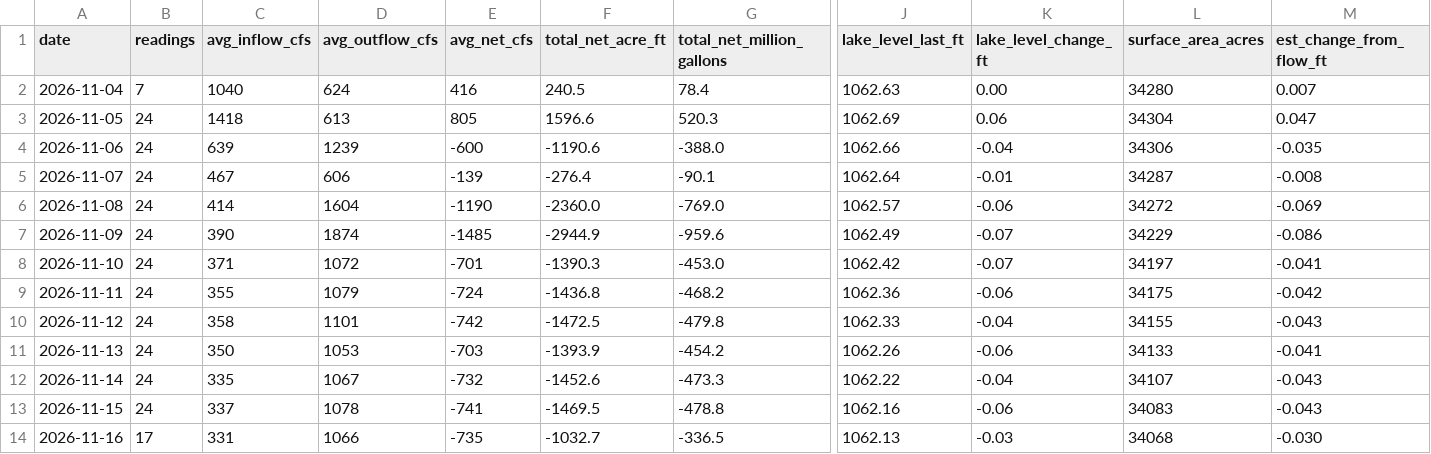
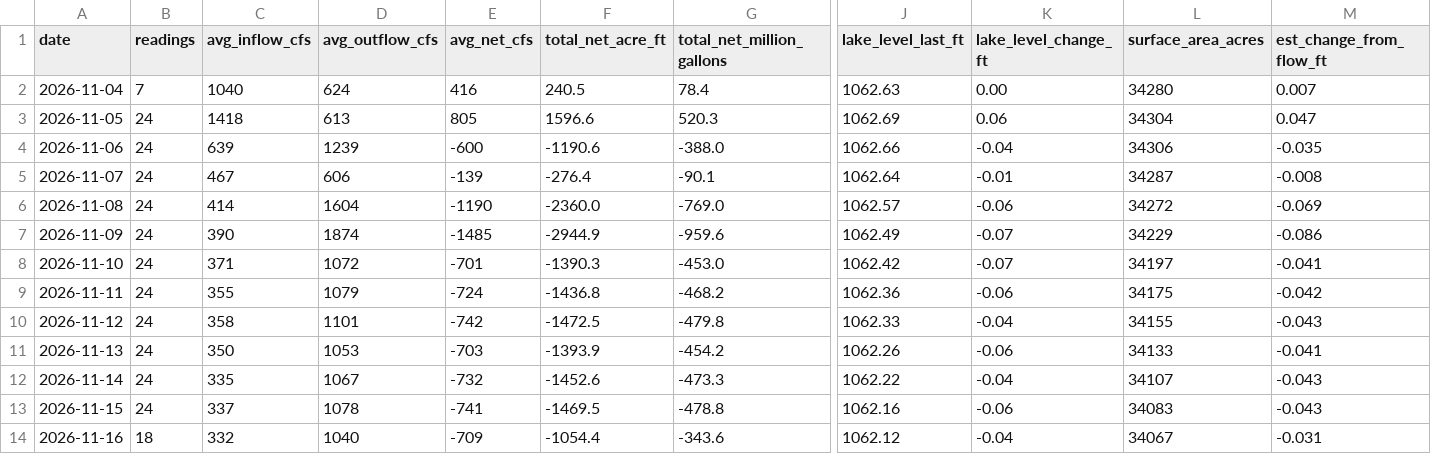
Before and after one commit to rjcanfield139-thwg/lake-lanier-logger, a CSV file: data/lake_lanier_daily.csv, drawn as a sheet; only a part is shown, gaps mark what is left out; the diff covers the shown part only; the diff names each change by its address in the sheet, - before the commit and + after, or states it on an @@ line.

```diff
--- a/data/lake_lanier_daily.csv
+++ b/data/lake_lanier_daily.csv
-B14 (readings): 17
+B14 (readings): 18
-C14 (avg_inflow_cfs): 331
+C14 (avg_inflow_cfs): 332
-D14 (avg_outflow_cfs): 1066
+D14 (avg_outflow_cfs): 1040
-E14 (avg_net_cfs): -735
+E14 (avg_net_cfs): -709
-F14 (total_net_acre_ft): -1032.7
+F14 (total_net_acre_ft): -1054.4
-G14 (total_net_million_gallons): -336.5
+G14 (total_net_million_gallons): -343.6
-J14 (lake_level_last_ft): 1062.13
+J14 (lake_level_last_ft): 1062.12
-K14 (lake_level_change_ft): -0.03
+K14 (lake_level_change_ft): -0.04
-L14 (surface_area_acres): 34068
+L14 (surface_area_acres): 34067
-M14 (est_change_from_flow_ft): -0.030
+M14 (est_change_from_flow_ft): -0.031
```
Also changed, not shown: 5 edited cells elsewhere in this file, data/lake_lanier_log.csv.
